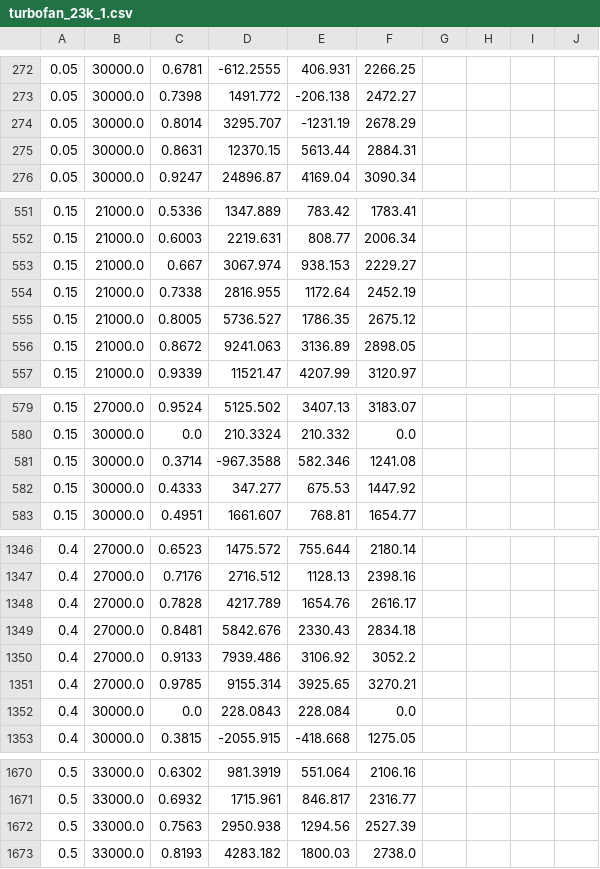
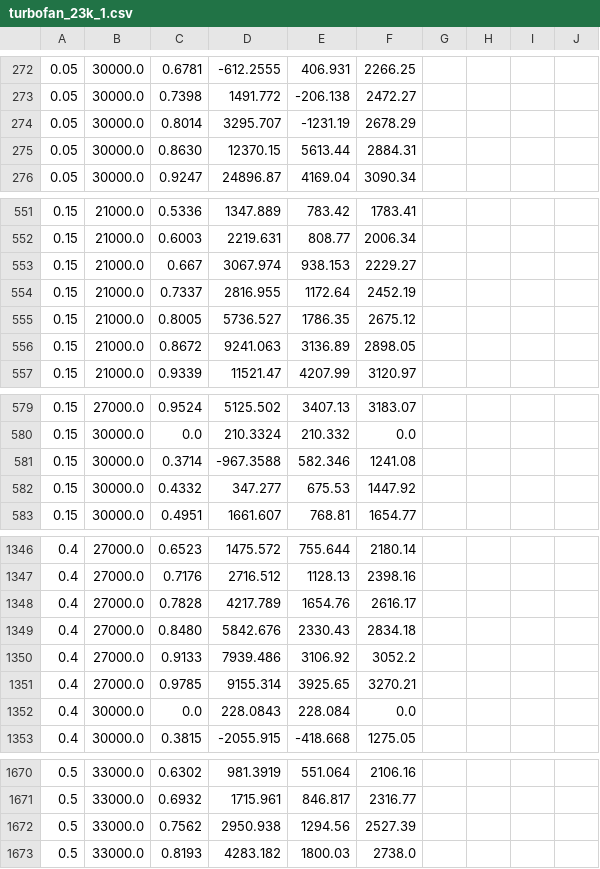
Before and after one commit to xjjiang/om-Aviary, a CSV file: aviary/models/engines/turbofan_23k_1.csv, drawn as a sheet; only a part is shown, gaps mark what is left out; the diff covers the shown part only; the diff names each change by its address in the sheet, - before the commit and + after, or states it on an @@ line.

Commit message:
tweaking values to bring them in line with new earth radius data

```diff
--- a/aviary/models/engines/turbofan_23k_1.csv
+++ b/aviary/models/engines/turbofan_23k_1.csv
-C275: 0.8631
+C275: 0.8630
-C554: 0.7338
+C554: 0.7337
-C582: 0.4333
+C582: 0.4332
-C1349: 0.8481
+C1349: 0.8480
-C1672: 0.7563
+C1672: 0.7562
```
Also changed, not shown: 2 edited cells elsewhere in this file, 2 other files.
